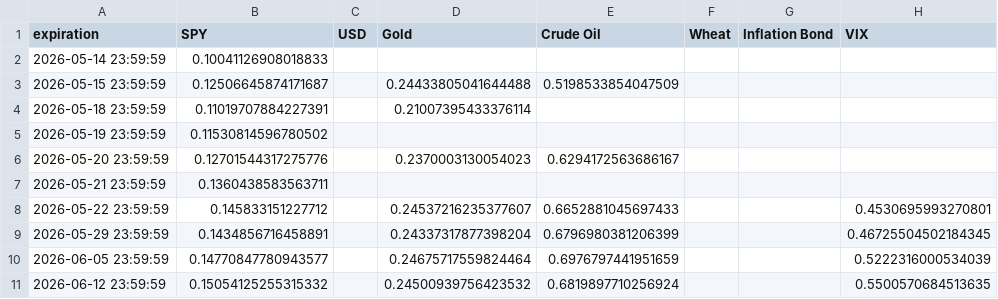
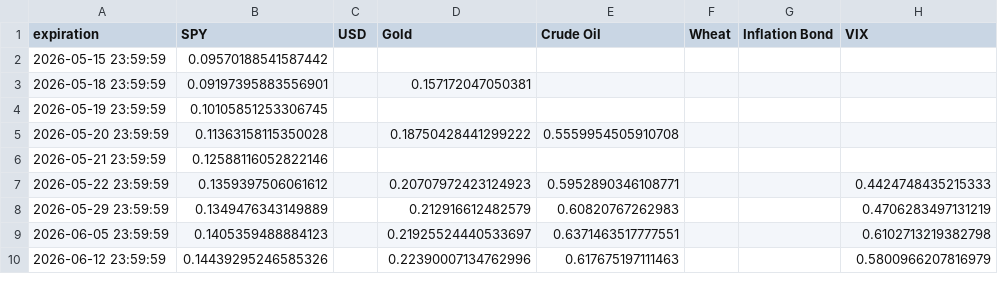
Before and after one commit to Gab1trs/Market-Dashboard, a CSV file: options/all_option_chains.csv, drawn as a sheet; only a part is shown; the diff covers the shown part only.

```diff
--- a/options/all_option_chains.csv
+++ b/options/all_option_chains.csv
@@ -1,11 +1,10 @@
 expiration,SPY,USD,Gold,Crude Oil,Wheat,Inflation Bond,VIX
-2026-05-14 23:59:59,0.10041126908018833,,,,,,
-2026-05-15 23:59:59,0.12506645874171687,,0.24433805041644488,0.5198533854047509,,,
-2026-05-18 23:59:59,0.11019707884227391,,0.21007395433376114,,,,
-2026-05-19 23:59:59,0.11530814596780502,,,,,,
-2026-05-20 23:59:59,0.12701544317275776,,0.2370003130054023,0.6294172563686167,,,
-2026-05-21 23:59:59,0.1360438583563711,,,,,,
-2026-05-22 23:59:59,0.145833151227712,,0.24537216235377607,0.6652881045697433,,,0.4530695993270801
-2026-05-29 23:59:59,0.1434856716458891,,0.24337317877398204,0.6796980381206399,,,0.46725504502184345
-2026-06-05 23:59:59,0.14770847780943577,,0.24675717559824464,0.6976797441951659,,,0.5222316000534039
-2026-06-12 23:59:59,0.15054125255315332,,0.24500939756423532,0.6819897710256924,,,0.5500570684513635
+2026-05-15 23:59:59,0.09570188541587442,,,,,,
+2026-05-18 23:59:59,0.09197395883556901,,0.157172047050381,,,,
+2026-05-19 23:59:59,0.10105851253306745,,,,,,
+2026-05-20 23:59:59,0.11363158115350028,,0.18750428441299222,0.5559954505910708,,,
+2026-05-21 23:59:59,0.12588116052822146,,,,,,
+2026-05-22 23:59:59,0.1359397506061612,,0.20707972423124923,0.5952890346108771,,,0.4424748435215333
+2026-05-29 23:59:59,0.1349476343149889,,0.212916612482579,0.60820767262983,,,0.4706283497131219
+2026-06-05 23:59:59,0.1405359488884123,,0.21925524440533697,0.6371463517777551,,,0.6102713219382798
+2026-06-12 23:59:59,0.14439295246585326,,0.22390007134762996,0.617675197111463,,,0.5800966207816979
```
Also changed, not shown: 70 edited cells elsewhere in this file, data/Inflation_Bond_data.csv, data/SPY_data.csv, 42 other files.
